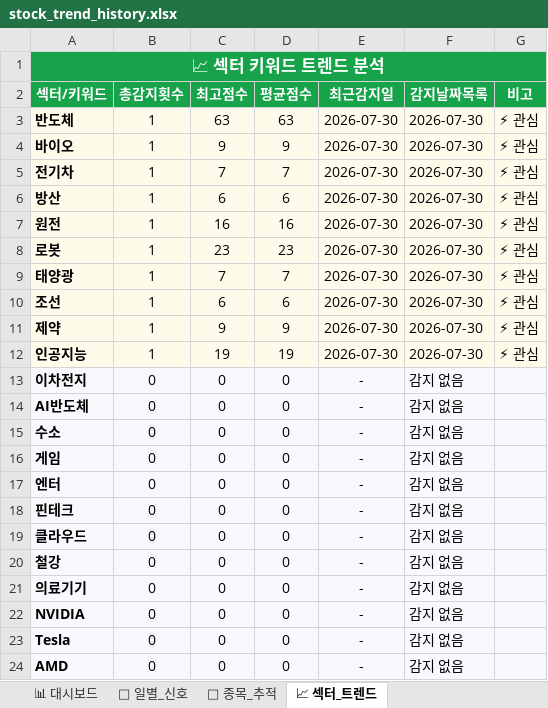
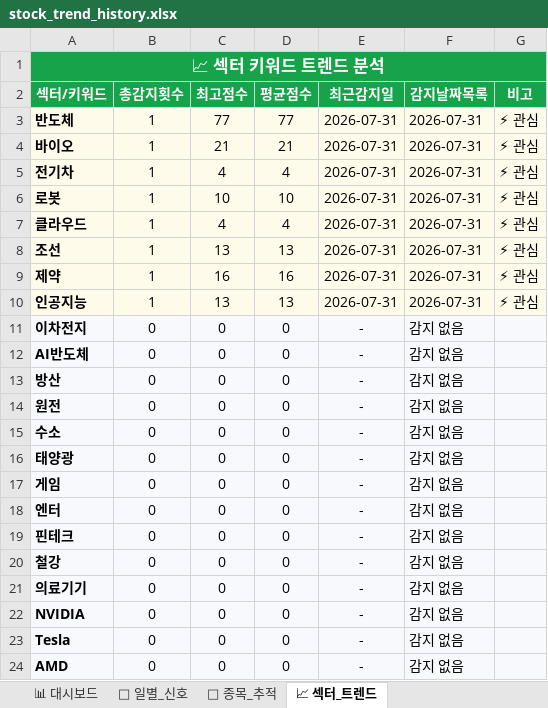
Before and after one commit to makitjung/stock-platform, an Excel workbook: trend/stock_trend_history.xlsx, sheet 📈 섹터_트렌드, drawn as a sheet; values as stored, in another font and other column widths than the file's, no borders; removed rows and columns are numbered as before the commit, all else as after; the diff names each change by its address in the sheet, - before the commit and + after, or states it on an @@ line.

```diff
--- a/trend/stock_trend_history.xlsx (sheet 📈 섹터_트렌드)
+++ b/trend/stock_trend_history.xlsx (sheet 📈 섹터_트렌드)
-C3 (최고점수): 63
+C3 (최고점수): 77
-D3 (평균점수): 63
+D3 (평균점수): 77
-E3:E5 (최근감지일): 2026-07-30
+E3:E5 (최근감지일): 2026-07-31
-F3:F5 (감지날짜목록): 2026-07-30
+F3:F5 (감지날짜목록): 2026-07-31
-C4 (최고점수): 9
+C4 (최고점수): 21
-D4 (평균점수): 9
+D4 (평균점수): 21
-C5 (최고점수): 7
+C5 (최고점수): 4
-D5 (평균점수): 7
+D5 (평균점수): 4
-row 6: 방산 | 1 | 6 | 6 | 2026-07-30 | 2026-07-30 | ⚡ 관심
-row 7: 원전 | 1 | 16 | 16 | 2026-07-30 | 2026-07-30 | ⚡ 관심
-C6 (최고점수): 23
+C6 (최고점수): 10
-D6 (평균점수): 23
+D6 (평균점수): 10
-E6 (최근감지일): 2026-07-30
+E6 (최근감지일): 2026-07-31
-F6 (감지날짜목록): 2026-07-30
+F6 (감지날짜목록): 2026-07-31
-row 9: 태양광 | 1 | 7 | 7 | 2026-07-30 | 2026-07-30 | ⚡ 관심
+row 7: 클라우드 | 1 | 4 | 4 | 2026-07-31 | 2026-07-31 | ⚡ 관심
-C8 (최고점수): 6
+C8 (최고점수): 13
-D8 (평균점수): 6
+D8 (평균점수): 13
-E8:E10 (최근감지일): 2026-07-30
+E8:E10 (최근감지일): 2026-07-31
-F8:F10 (감지날짜목록): 2026-07-30
+F8:F10 (감지날짜목록): 2026-07-31
-C9 (최고점수): 9
+C9 (최고점수): 16
-D9 (평균점수): 9
+D9 (평균점수): 16
-C10 (최고점수): 19
+C10 (최고점수): 13
-D10 (평균점수): 19
+D10 (평균점수): 13
+row 13: 방산 | 0 | 0 | 0 | - | 감지 없음
+row 14: 원전 | 0 | 0 | 0 | - | 감지 없음
+row 16: 태양광 | 0 | 0 | 0 | - | 감지 없음
-row 19: 클라우드 | 0 | 0 | 0 | - | 감지 없음
```
Also changed, not shown: sheet 🎯 종목_추적, sheet 📅 일별_신호, sheet 📊 대시보드, 52 other files.
